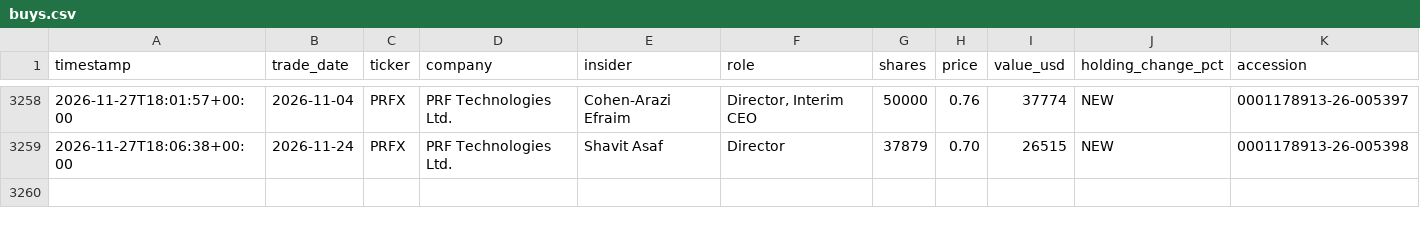
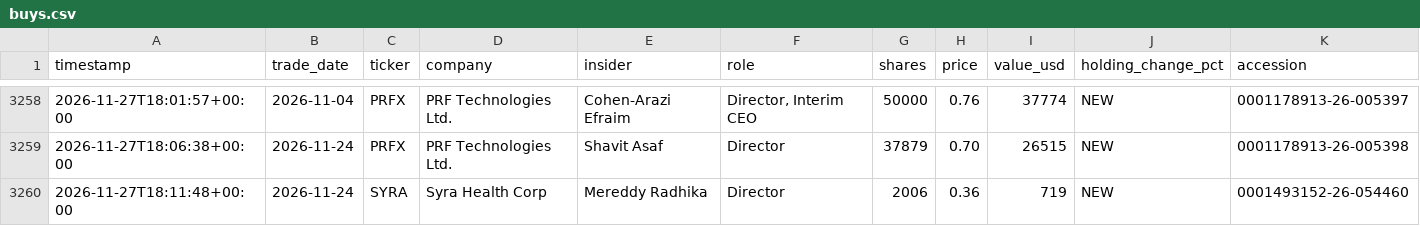
Before and after one commit to kiianwanted-byte/filings-monitor, a CSV file: data/buys.csv, drawn as a sheet; only a part is shown, gaps mark what is left out; the diff names each change by its address in the sheet, - before the commit and + after, or states it on an @@ line.

```diff
--- a/data/buys.csv
+++ b/data/buys.csv
+row 3260: 2026-11-27T18:11:48+00:00 | 2026-11-24 | SYRA | Syra Health Corp | Mereddy Radhika | Director | 2006 | 0.36 | 719 | NEW | 0001493152-26-054460
```
Also changed, not shown: 3 other files.
